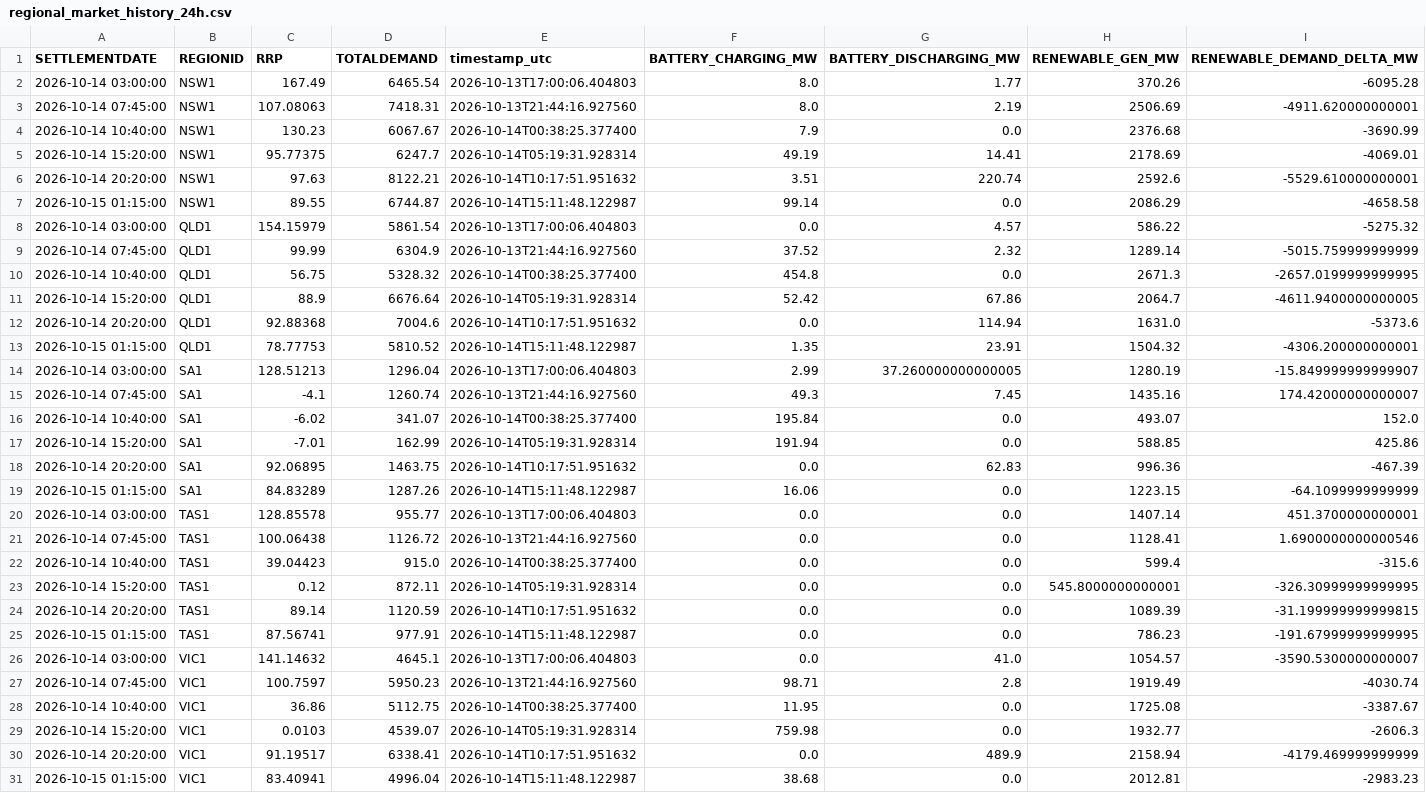
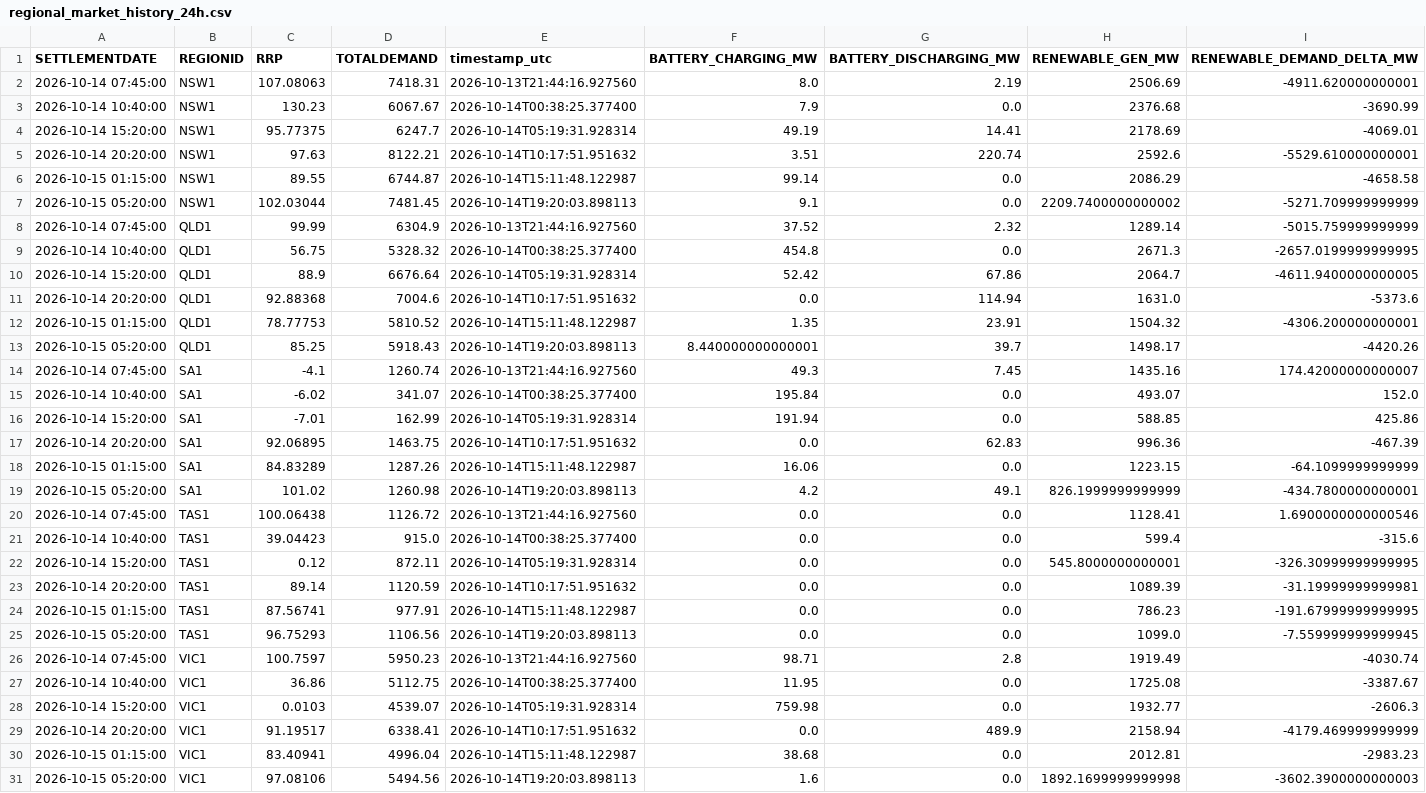
Before and after one commit to rshaw13/au_bess_map, a CSV file: data/regional_market_history_24h.csv, drawn as a sheet.

```diff
--- a/data/regional_market_history_24h.csv
+++ b/data/regional_market_history_24h.csv
@@ -1,3 +1,2 @@
 SETTLEMENTDATE,REGIONID,RRP,TOTALDEMAND,timestamp_utc,BATTERY_CHARGING_MW,BATTERY_DISCHARGING_MW,RENEWABLE_GEN_MW,RENEWABLE_DEMAND_DELTA_MW
-2026-10-14 03:00:00,NSW1,167.49,6465.54,2026-10-13T17:00:06.404803,8.0,1.77,370.26,-6095.28
 2026-10-14 07:45:00,NSW1,107.08063,7418.31,2026-10-13T21:44:16.927560,8.0,2.19,2506.69,-4911.620000000001
@@ -7,3 +6,3 @@ SETTLEMENTDATE,REGIONID,RRP,TOTALDEMAND,timestamp_utc,BATTERY_CHARGING_MW,BATTER
 2026-10-15 01:15:00,NSW1,89.55,6744.87,2026-10-14T15:11:48.122987,99.14,0.0,2086.29,-4658.58
-2026-10-14 03:00:00,QLD1,154.15979,5861.54,2026-10-13T17:00:06.404803,0.0,4.57,586.22,-5275.32
+2026-10-15 05:20:00,NSW1,102.03044,7481.45,2026-10-14T19:20:03.898113,9.1,0.0,2209.7400000000002,-5271.709999999999
 2026-10-14 07:45:00,QLD1,99.99,6304.9,2026-10-13T21:44:16.927560,37.52,2.32,1289.14,-5015.759999999999
@@ -13,3 +12,3 @@ SETTLEMENTDATE,REGIONID,RRP,TOTALDEMAND,timestamp_utc,BATTERY_CHARGING_MW,BATTER
 2026-10-15 01:15:00,QLD1,78.77753,5810.52,2026-10-14T15:11:48.122987,1.35,23.91,1504.32,-4306.200000000001
-2026-10-14 03:00:00,SA1,128.51213,1296.04,2026-10-13T17:00:06.404803,2.99,37.260000000000005,1280.19,-15.849999999999907
+2026-10-15 05:20:00,QLD1,85.25,5918.43,2026-10-14T19:20:03.898113,8.440000000000001,39.7,1498.17,-4420.26
 2026-10-14 07:45:00,SA1,-4.1,1260.74,2026-10-13T21:44:16.927560,49.3,7.45,1435.16,174.42000000000007
@@ -19,3 +18,3 @@ SETTLEMENTDATE,REGIONID,RRP,TOTALDEMAND,timestamp_utc,BATTERY_CHARGING_MW,BATTER
 2026-10-15 01:15:00,SA1,84.83289,1287.26,2026-10-14T15:11:48.122987,16.06,0.0,1223.15,-64.1099999999999
-2026-10-14 03:00:00,TAS1,128.85578,955.77,2026-10-13T17:00:06.404803,0.0,0.0,1407.14,451.3700000000001
+2026-10-15 05:20:00,SA1,101.02,1260.98,2026-10-14T19:20:03.898113,4.2,49.1,826.1999999999999,-434.7800000000001
 2026-10-14 07:45:00,TAS1,100.06438,1126.72,2026-10-13T21:44:16.927560,0.0,0.0,1128.41,1.6900000000000546
@@ -23,5 +22,5 @@ SETTLEMENTDATE,REGIONID,RRP,TOTALDEMAND,timestamp_utc,BATTERY_CHARGING_MW,BATTER
 2026-10-14 15:20:00,TAS1,0.12,872.11,2026-10-14T05:19:31.928314,0.0,0.0,545.8000000000001,-326.30999999999995
-2026-10-14 20:20:00,TAS1,89.14,1120.59,2026-10-14T10:17:51.951632,0.0,0.0,1089.39,-31.199999999999815
+2026-10-14 20:20:00,TAS1,89.14,1120.59,2026-10-14T10:17:51.951632,0.0,0.0,1089.39,-31.19999999999981
 2026-10-15 01:15:00,TAS1,87.56741,977.91,2026-10-14T15:11:48.122987,0.0,0.0,786.23,-191.67999999999995
-2026-10-14 03:00:00,VIC1,141.14632,4645.1,2026-10-13T17:00:06.404803,0.0,41.0,1054.57,-3590.5300000000007
+2026-10-15 05:20:00,TAS1,96.75293,1106.56,2026-10-14T19:20:03.898113,0.0,0.0,1099.0,-7.559999999999945
 2026-10-14 07:45:00,VIC1,100.7597,5950.23,2026-10-13T21:44:16.927560,98.71,2.8,1919.49,-4030.74
@@ -31 +30,2 @@ SETTLEMENTDATE,REGIONID,RRP,TOTALDEMAND,timestamp_utc,BATTERY_CHARGING_MW,BATTER
 2026-10-15 01:15:00,VIC1,83.40941,4996.04,2026-10-14T15:11:48.122987,38.68,0.0,2012.81,-2983.23
+2026-10-15 05:20:00,VIC1,97.08106,5494.56,2026-10-14T19:20:03.898113,1.6,0.0,1892.1699999999998,-3602.3900000000003
```
Also changed, not shown: data/bess_history_24h.csv, data/latest_bess_data.csv, 1 other file.
